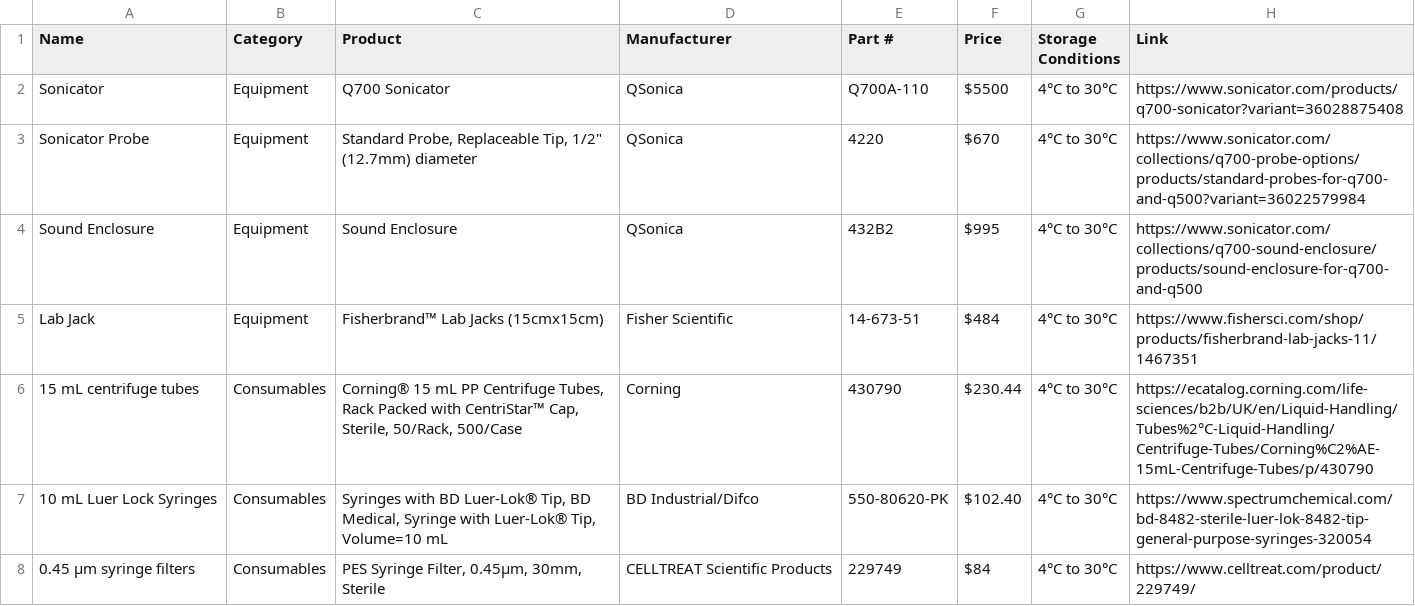
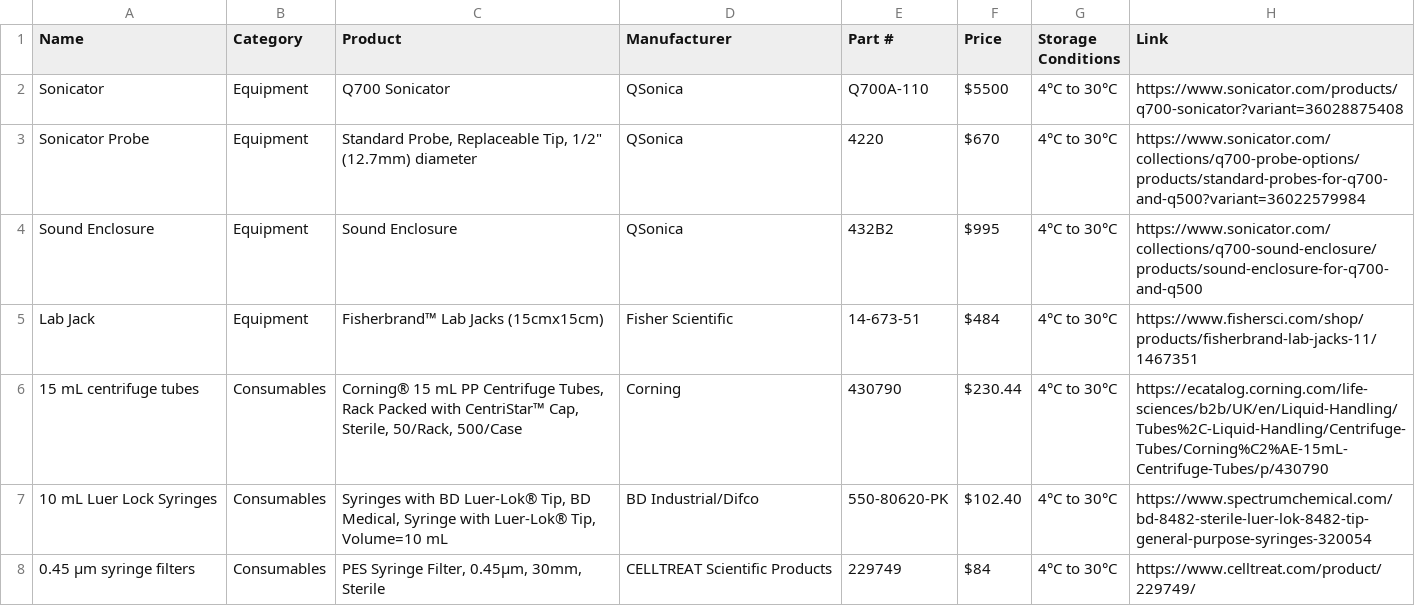
Before and after one commit to nucleus-eng/nucleus-docs, a CSV file: docs/processes/make-protein/lysis-sonication/resources/materials.csv, drawn as a sheet; only a part is shown.

```diff
--- a/docs/processes/make-protein/lysis-sonication/resources/materials.csv
+++ b/docs/processes/make-protein/lysis-sonication/resources/materials.csv
@@ -5,3 +5,3 @@ Sound Enclosure,Equipment,Sound Enclosure,QSonica,432B2,$995,4°C to 30°C,https
 Lab Jack,Equipment,Fisherbrand™ Lab Jacks (15cmx15cm),Fisher Scientific,14-673-51,$484,4°C to 30°C,https://www.fishersci.com/shop/products/fisherbrand-lab-jacks-11/1467351
-15 mL centrifuge tubes,Consumables,"Corning® 15 mL PP Centrifuge Tubes, Rack Packed with CentriStar™ Cap, Sterile, 50/Rack, 500/Case",Corning,430790,$230.44,4°C to 30°C,https://ecatalog.corning.com/life-sciences/b2b/UK/en/Liquid-Handling/Tubes%2°C-Liquid-Handling/Centrifuge-Tubes/Corning%C2%AE-15mL-Centrifuge-Tubes/p/430790
+15 mL centrifuge tubes,Consumables,"Corning® 15 mL PP Centrifuge Tubes, Rack Packed with CentriStar™ Cap, Sterile, 50/Rack, 500/Case",Corning,430790,$230.44,4°C to 30°C,https://ecatalog.corning.com/life-sciences/b2b/UK/en/Liquid-Handling/Tubes%2C-Liquid-Handling/Centrifuge-Tubes/Corning%C2%AE-15mL-Centrifuge-Tubes/p/430790
 10 mL Luer Lock Syringes,Consumables,"Syringes with BD Luer-Lok® Tip, BD Medical, Syringe with Luer-Lok® Tip, Volume=10 mL",BD Industrial/Difco,550-80620-PK,$102.40,4°C to 30°C,https://www.spectrumchemical.com/bd-8482-sterile-luer-lok-8482-tip-general-purpose-syringes-320054
```
Also changed, not shown: docs/processes/make-protein/grow-bacteria/resources/materials.csv, docs/processes/make-protein/prep-consumables/resources/materials.csv, 7 other files.
